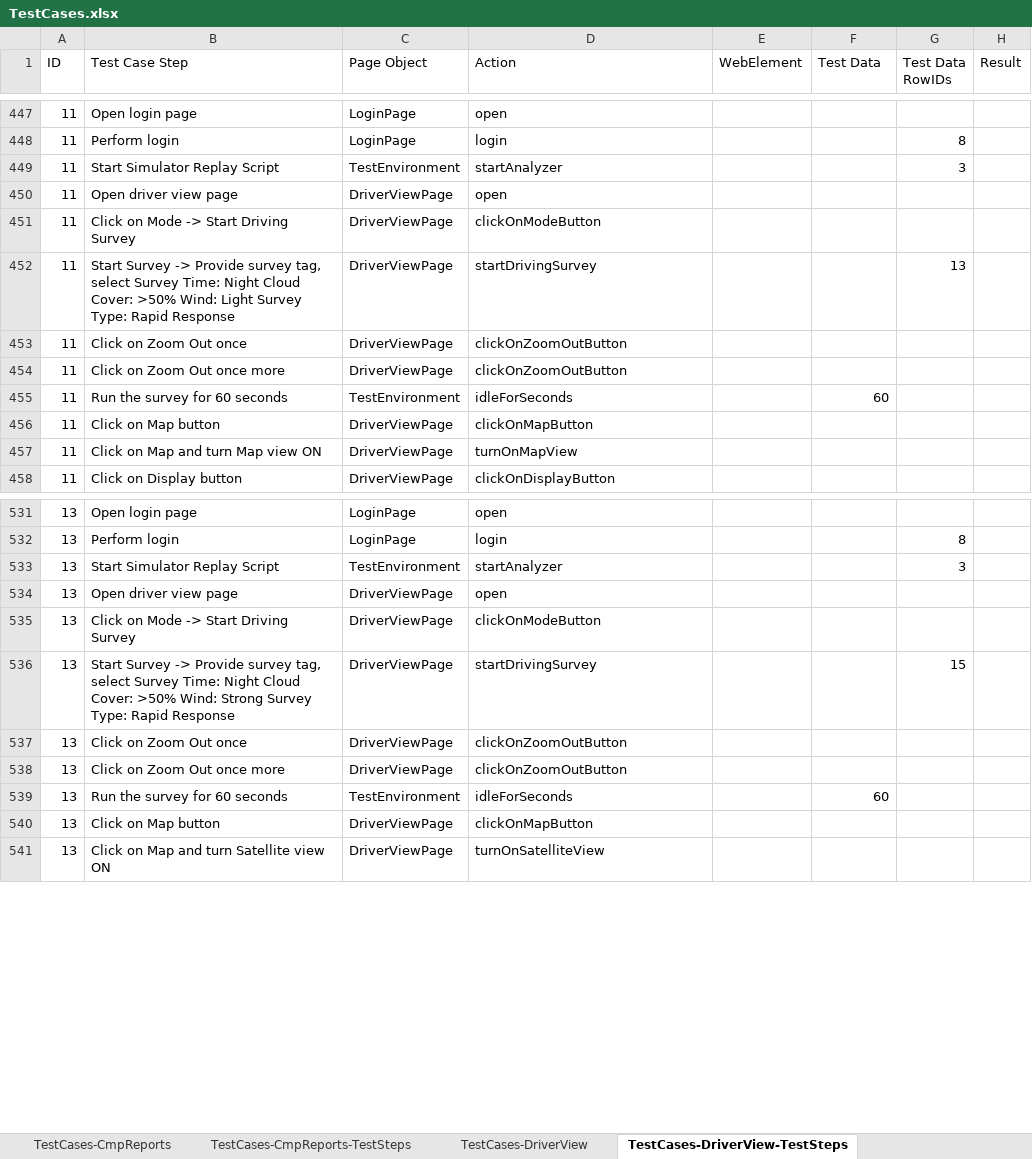
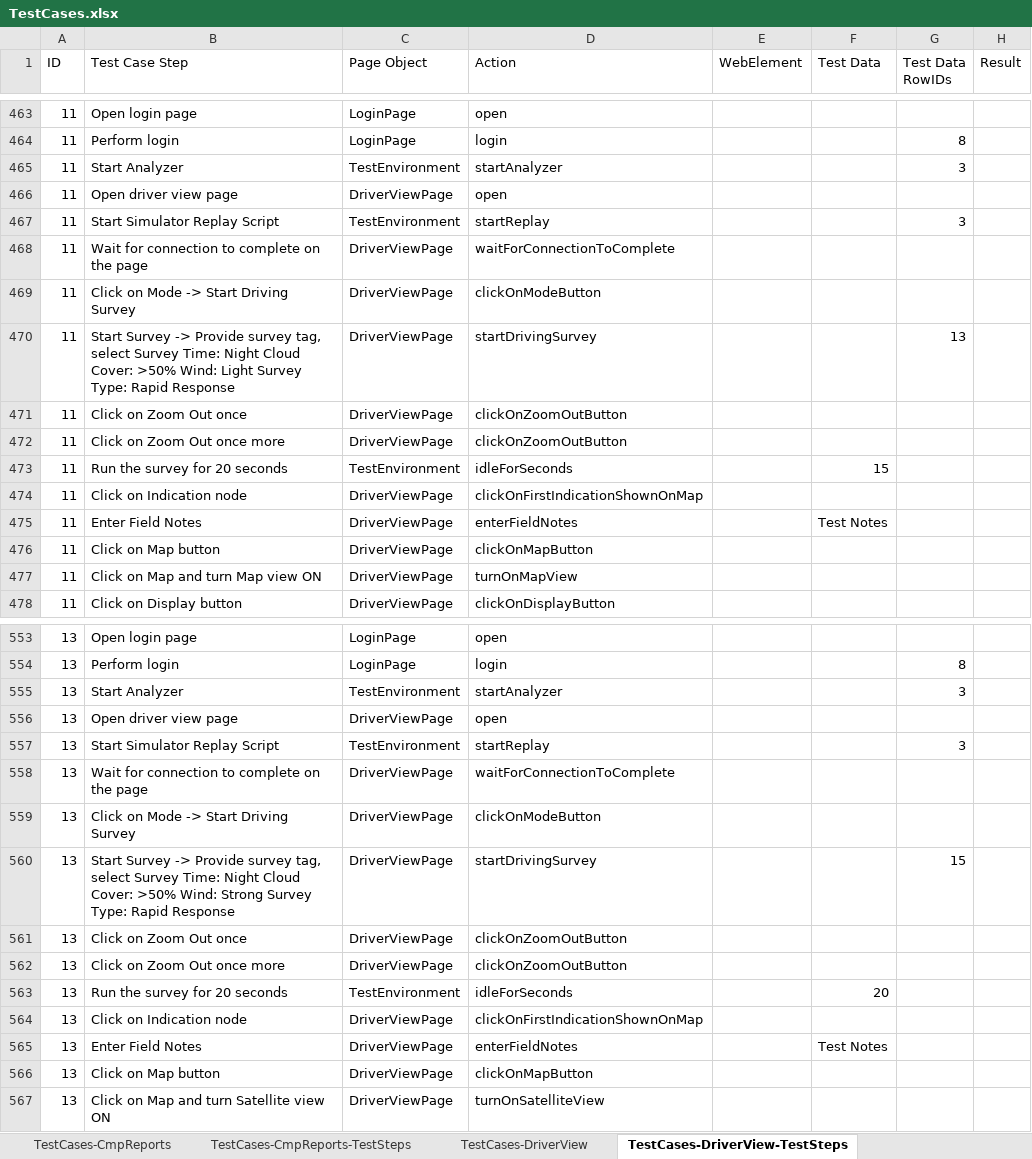
Before and after one commit to SXiang/JUnitWebTest, an Excel workbook: selenium-wd/data/TestCases.xlsx, sheet TestCases-DriverView-TestSteps, drawn as a sheet; only a part is shown, gaps mark what is left out; values as stored, in another font and other column widths than the file's, no cell formats; addresses are those after the commit; the diff covers the shown part only; the diff names each change by its address in the sheet, - before the commit and + after, or states it on an @@ line.

Commit message:
Added data providers for running with different users. Added some additional tests. Added minimal automation seed script which excludes product seed script and GIS changes

```diff
--- a/selenium-wd/data/TestCases.xlsx (sheet TestCases-DriverView-TestSteps)
+++ b/selenium-wd/data/TestCases.xlsx (sheet TestCases-DriverView-TestSteps)
-B465 (Test Case Step): Start Simulator Replay Script
+B465 (Test Case Step): Start Analyzer
+row 467: 11 | Start Simulator Replay Script | TestEnvironment | startReplay |  |  | 3
+row 468: 11 | Wait for connection to complete on the page | DriverViewPage | waitForConnectionToComplete
-B473 (Test Case Step): Run the survey for 60 seconds
+B473 (Test Case Step): Run the survey for 20 seconds
-F473 (Test Data): 60
+F473 (Test Data): 15
+row 474: 11 | Click on Indication node | DriverViewPage | clickOnFirstIndicationShownOnMap
+row 475: 11 | Enter Field Notes | DriverViewPage | enterFieldNotes |  | Test Notes
-B555 (Test Case Step): Start Simulator Replay Script
+B555 (Test Case Step): Start Analyzer
+row 557: 13 | Start Simulator Replay Script | TestEnvironment | startReplay |  |  | 3
+row 558: 13 | Wait for connection to complete on the page | DriverViewPage | waitForConnectionToComplete
-B563 (Test Case Step): Run the survey for 60 seconds
+B563 (Test Case Step): Run the survey for 20 seconds
-F563 (Test Data): 60
+F563 (Test Data): 20
+row 564: 13 | Click on Indication node | DriverViewPage | clickOnFirstIndicationShownOnMap
+row 565: 13 | Enter Field Notes | DriverViewPage | enterFieldNotes |  | Test Notes
```
Also changed, not shown: 26 added rows, 6 removed rows and 100 edited cells elsewhere in this sheet, sheet TestCases-DriverView, cell formats, 24 other files.
